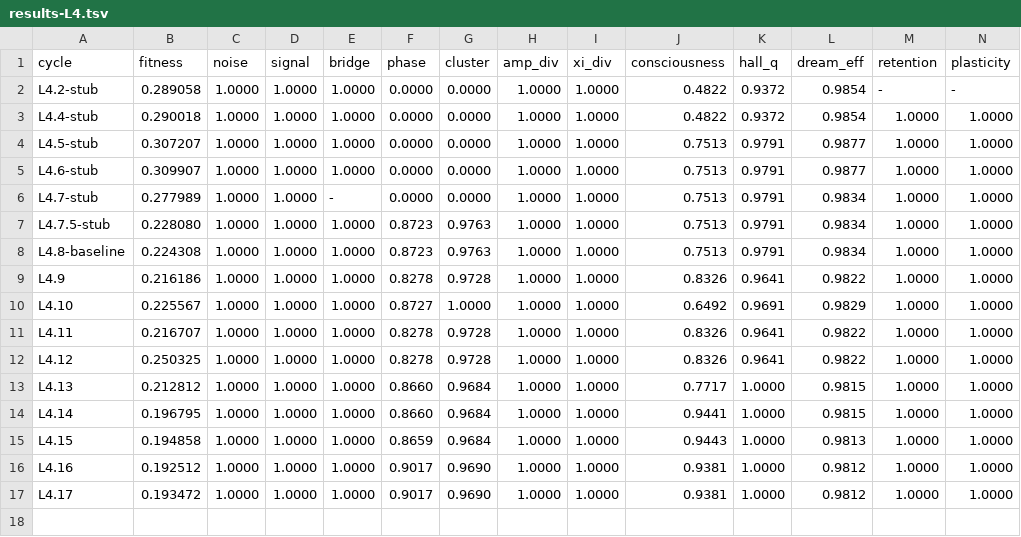
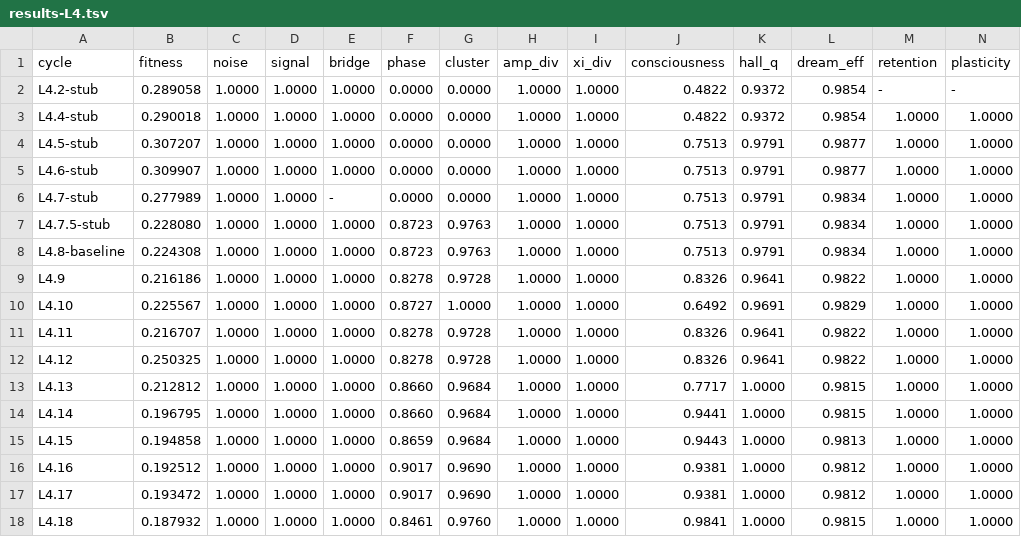
Before and after one commit to NickFlach/kannaka-memory, a TSV file: experiments/results-L4.tsv, drawn as a sheet; only a part is shown; rows hold the shown columns only; the diff names each change by its address in the sheet, - before the commit and + after, or states it on an @@ line.

Commit message:
L4.18 reverted: interference_threshold 0.10->0.12 drops phase_coherence below 0.85 guard
10-run avg session-baseline 0.18666 -> 0.18793 (+0.00127, inside noise).
Rich lever with major positive and negative collateral:
- chain_fidelity 0.7551 -> 0.9147 (+0.160)
- consciousness 0.9381 -> 0.9841 (+0.046)
- cluster_separation 0.9690 -> 0.9760
- phase_coherence 0.9017 -> 0.8461 (-0.056, below 0.85 guard)
- adv_resistance 0.9525 -> 0.7238 (-0.229)

REVERTED per decision rule. Speed target NOT reached (5378->5444ms).
Add scripts/l4_run10.sh helper for 10-run L4 averaging used across this batch.

```diff
--- a/experiments/results-L4.tsv
+++ b/experiments/results-L4.tsv
+row 18: L4.18 | 0.187932 | 1.0000 | 1.0000 | 1.0000 | 0.8461 | 0.9760 | 1.0000 | 1.0000 | 0.9841 | 1.0000 | 0.9815 | 1.0000 | 1.0000
```
Also changed, not shown: 1 other file.
